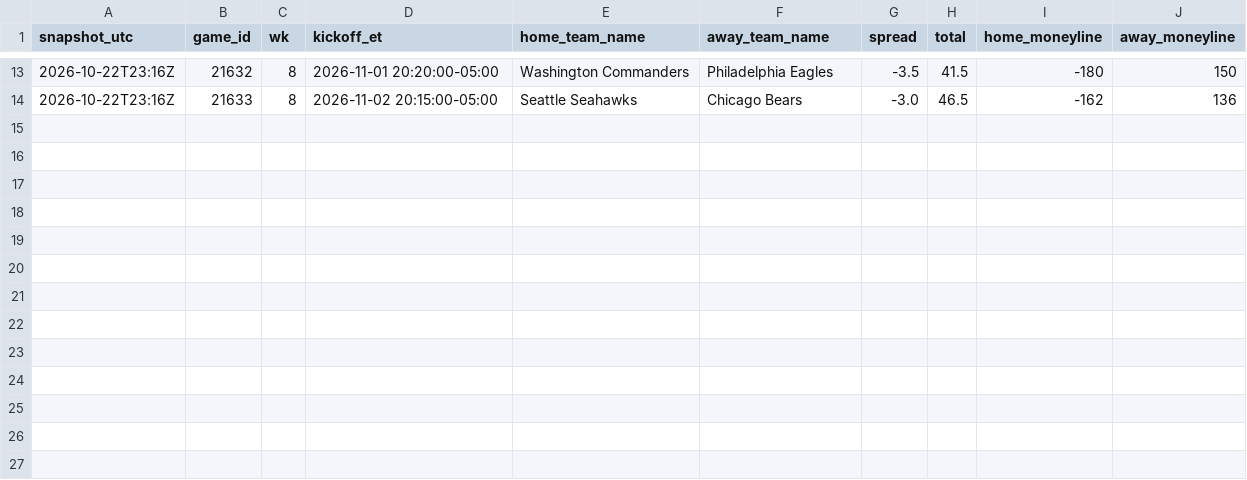
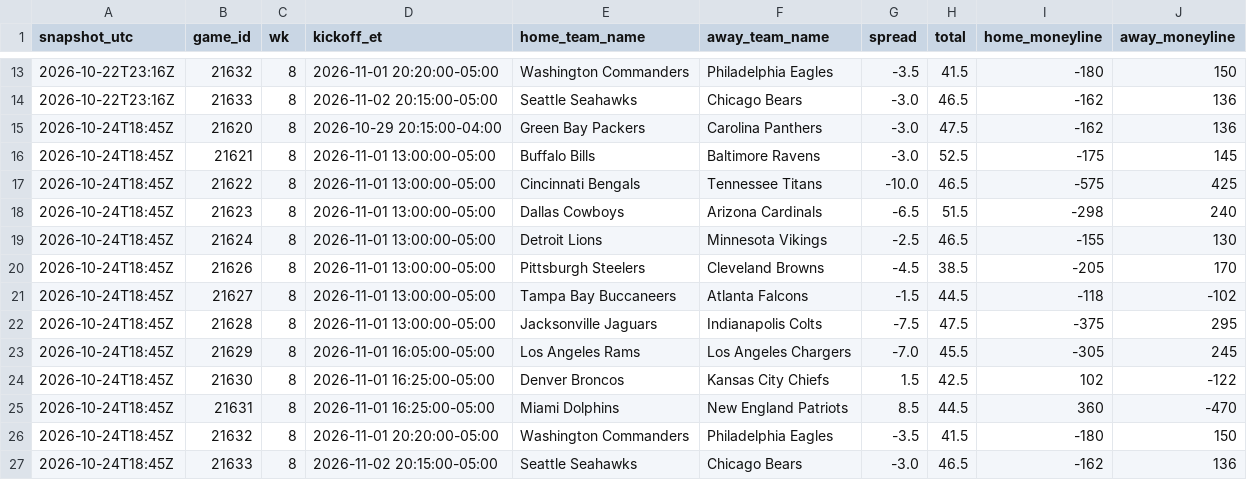
Before and after one commit to jameskroeker/nfl-betting-data-pipeline, a CSV file: data/lines_history/2026_W8.csv, drawn as a sheet; only a part is shown, gaps mark what is left out; the diff names each change by its address in the sheet, - before the commit and + after, or states it on an @@ line.

```diff
--- a/data/lines_history/2026_W8.csv
+++ b/data/lines_history/2026_W8.csv
+row 15: 2026-10-24T18:45Z | 21620 | 8 | 2026-10-29 20:15:00-04:00 | Green Bay Packers | Carolina Panthers | -3.0 | 47.5 | -162 | 136
+row 16: 2026-10-24T18:45Z | 21621 | 8 | 2026-11-01 13:00:00-05:00 | Buffalo Bills | Baltimore Ravens | -3.0 | 52.5 | -175 | 145
+row 17: 2026-10-24T18:45Z | 21622 | 8 | 2026-11-01 13:00:00-05:00 | Cincinnati Bengals | Tennessee Titans | -10.0 | 46.5 | -575 | 425
+row 18: 2026-10-24T18:45Z | 21623 | 8 | 2026-11-01 13:00:00-05:00 | Dallas Cowboys | Arizona Cardinals | -6.5 | 51.5 | -298 | 240
+row 19: 2026-10-24T18:45Z | 21624 | 8 | 2026-11-01 13:00:00-05:00 | Detroit Lions | Minnesota Vikings | -2.5 | 46.5 | -155 | 130
+row 20: 2026-10-24T18:45Z | 21626 | 8 | 2026-11-01 13:00:00-05:00 | Pittsburgh Steelers | Cleveland Browns | -4.5 | 38.5 | -205 | 170
+row 21: 2026-10-24T18:45Z | 21627 | 8 | 2026-11-01 13:00:00-05:00 | Tampa Bay Buccaneers | Atlanta Falcons | -1.5 | 44.5 | -118 | -102
+row 22: 2026-10-24T18:45Z | 21628 | 8 | 2026-11-01 13:00:00-05:00 | Jacksonville Jaguars | Indianapolis Colts | -7.5 | 47.5 | -375 | 295
+row 23: 2026-10-24T18:45Z | 21629 | 8 | 2026-11-01 16:05:00-05:00 | Los Angeles Rams | Los Angeles Chargers | -7.0 | 45.5 | -305 | 245
+row 24: 2026-10-24T18:45Z | 21630 | 8 | 2026-11-01 16:25:00-05:00 | Denver Broncos | Kansas City Chiefs | 1.5 | 42.5 | 102 | -122
+row 25: 2026-10-24T18:45Z | 21631 | 8 | 2026-11-01 16:25:00-05:00 | Miami Dolphins | New England Patriots | 8.5 | 44.5 | 360 | -470
+row 26: 2026-10-24T18:45Z | 21632 | 8 | 2026-11-01 20:20:00-05:00 | Washington Commanders | Philadelphia Eagles | -3.5 | 41.5 | -180 | 150
+row 27: 2026-10-24T18:45Z | 21633 | 8 | 2026-11-02 20:15:00-05:00 | Seattle Seahawks | Chicago Bears | -3.0 | 46.5 | -162 | 136
```
Also changed, not shown: data/lines_history/2026_W7.csv, data/weekly/2026_W7.csv, 1 other file.
